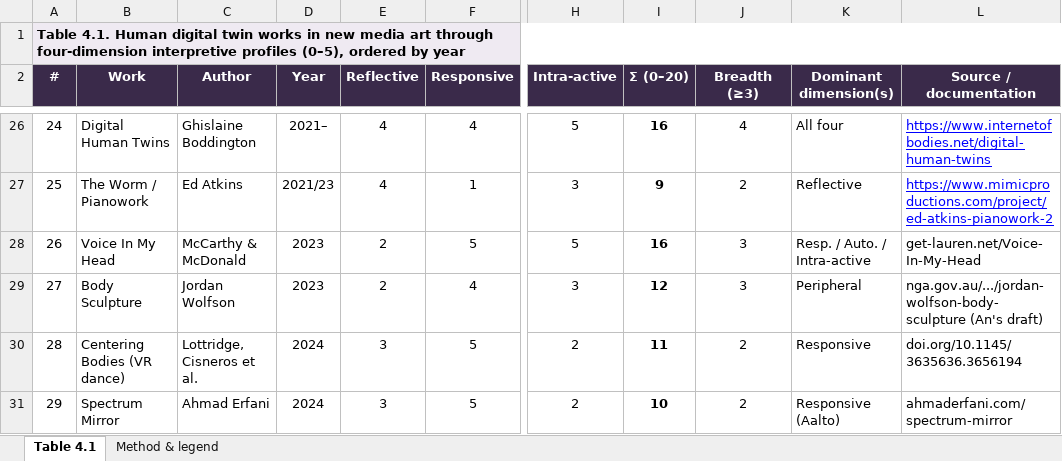
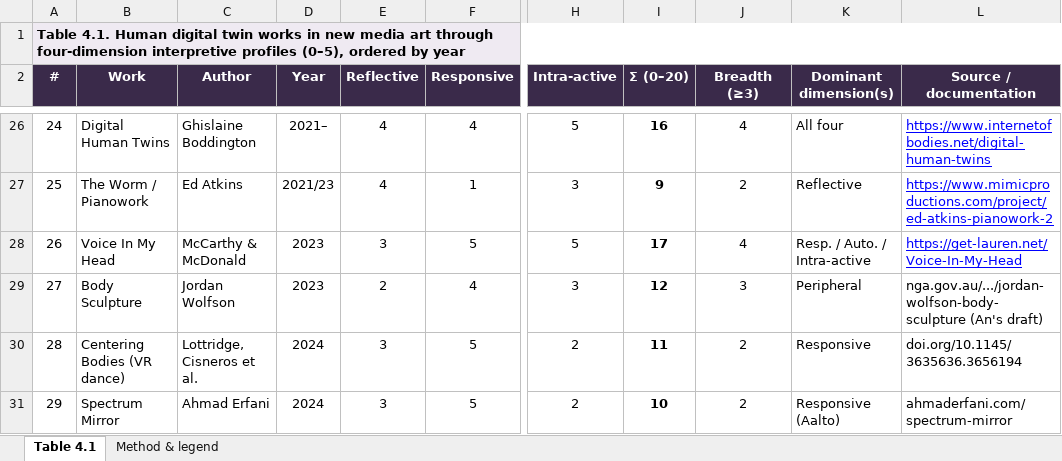
Before and after one commit to danga7/HDT-in-art, an Excel workbook: cases_master.xlsx, sheet Table 4.1, drawn as a sheet; only a part is shown, gaps mark what is left out; values as stored, in another font and other column widths than the file's, no borders; conditional formats not drawn; the diff names each change by its address in the sheet, - before the commit and + after, or states it on an @@ line.

```diff
--- a/cases_master.xlsx (sheet Table 4.1)
+++ b/cases_master.xlsx (sheet Table 4.1)
-E28 (Reflective): 2
+E28 (Reflective): 3
-I28 (Σ (0–20)): 16
+I28 (Σ (0–20)): 17
-J28 (Breadth (≥3)): 3
+J28 (Breadth (≥3)): 4
-L28 (Source / documentation): get-lauren.net/Voice-In-My-Head
+L28 (Source / documentation): https://get-lauren.net/Voice-In-My-Head
@@ L28 underline: off → on, text colour: black → #0000FF @@
```
Also changed, not shown: sheet Method & legend.
